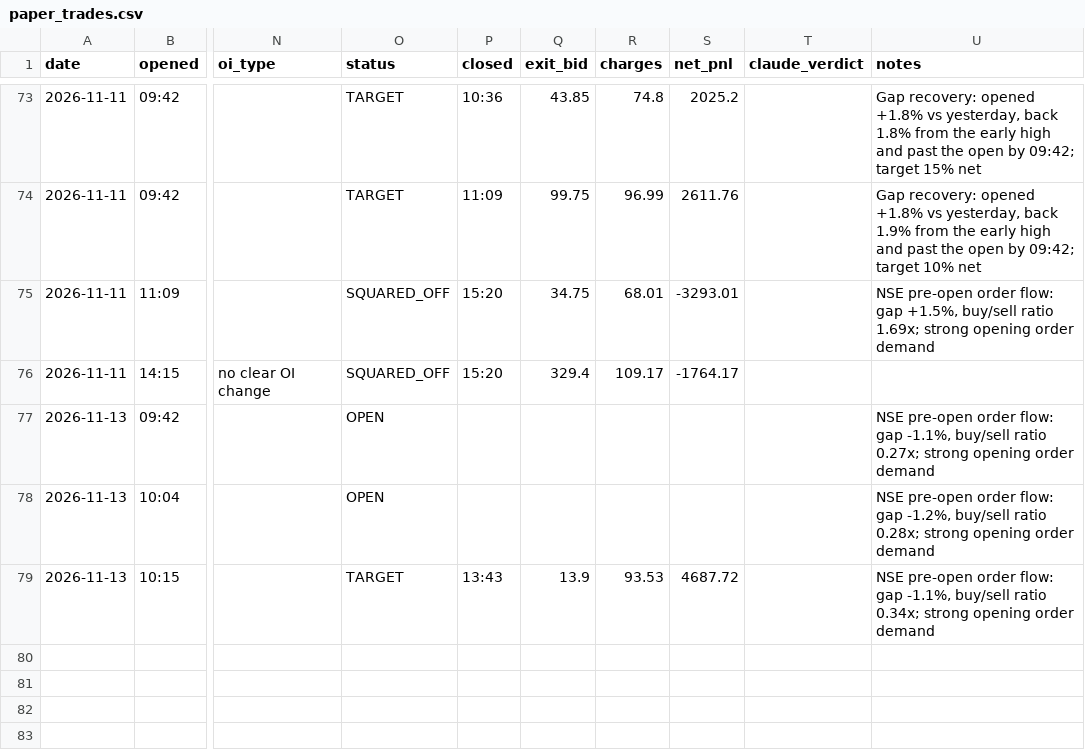
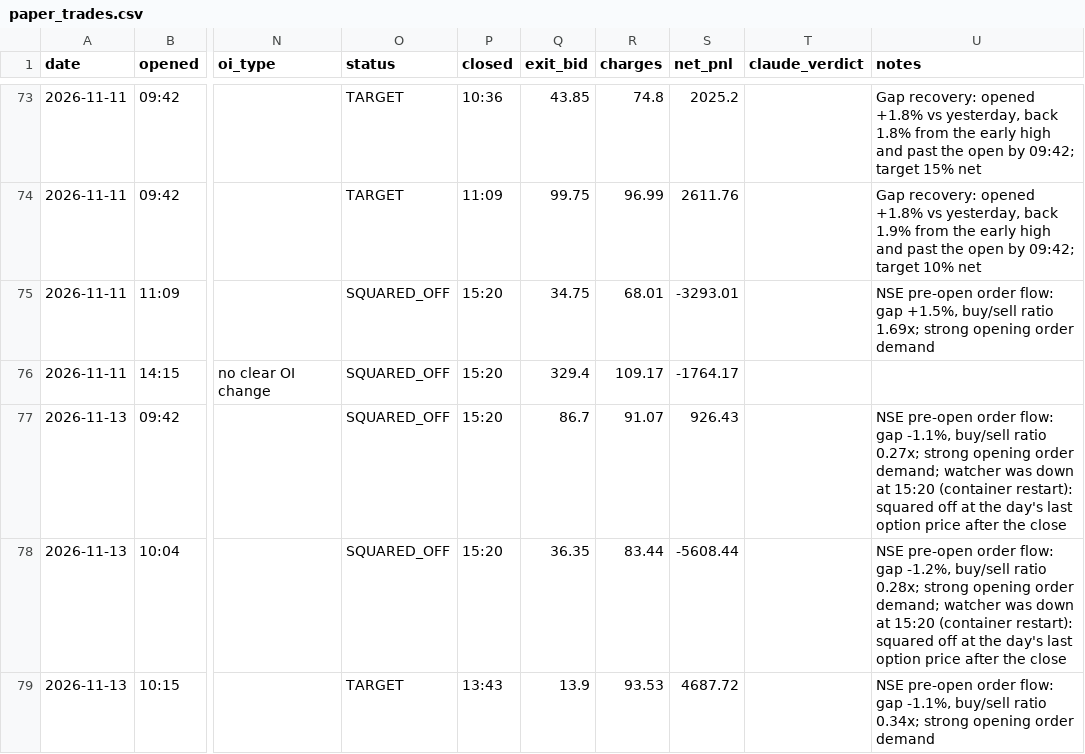
Before and after one commit to vishnupadma007-oss/Stock-market-scanner-of-India, a CSV file: journal/paper_trades.csv, drawn as a sheet; only a part is shown, gaps mark what is left out; the diff names each change by its address in the sheet, - before the commit and + after, or states it on an @@ line.

```diff
--- a/journal/paper_trades.csv
+++ b/journal/paper_trades.csv
-O77:O78 (status): OPEN
+O77:O78 (status): SQUARED_OFF
-P77:P78 (closed): (empty)
+P77:P78 (closed): 15:20
-Q77 (exit_bid): (empty)
+Q77 (exit_bid): 86.7
-R77 (charges): (empty)
+R77 (charges): 91.07
-S77 (net_pnl): (empty)
+S77 (net_pnl): 926.43
-U77 (notes): …opening order demand
+U77 (notes): …opening order demand; watcher was down at 15:20 (container restart): squared off at the day's last option price after the close
-Q78 (exit_bid): (empty)
+Q78 (exit_bid): 36.35
-R78 (charges): (empty)
+R78 (charges): 83.44
-S78 (net_pnl): (empty)
+S78 (net_pnl): -5608.44
-U78 (notes): …opening order demand
+U78 (notes): …opening order demand; watcher was down at 15:20 (container restart): squared off at the day's last option price after the close
```
Also changed, not shown: journal/reviews/pnl_for_metrics_preopen.csv, 1 other file.
